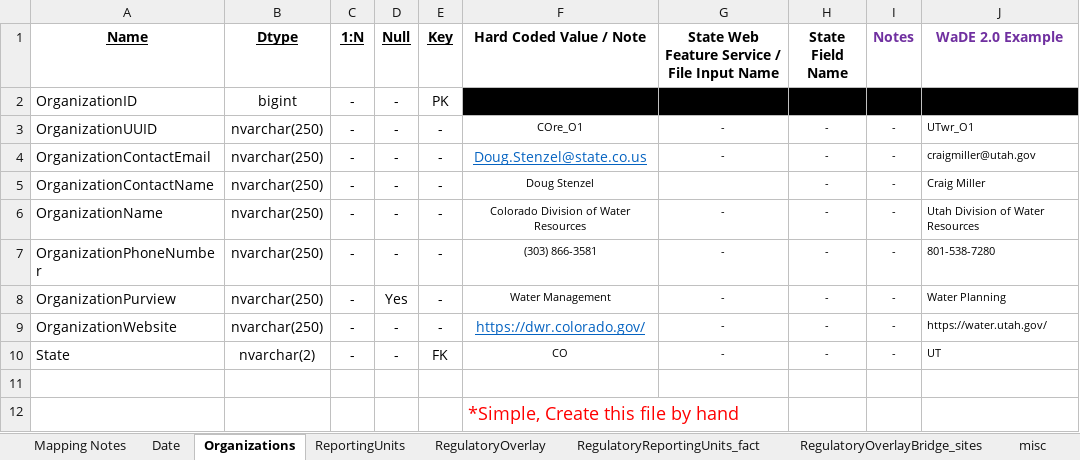
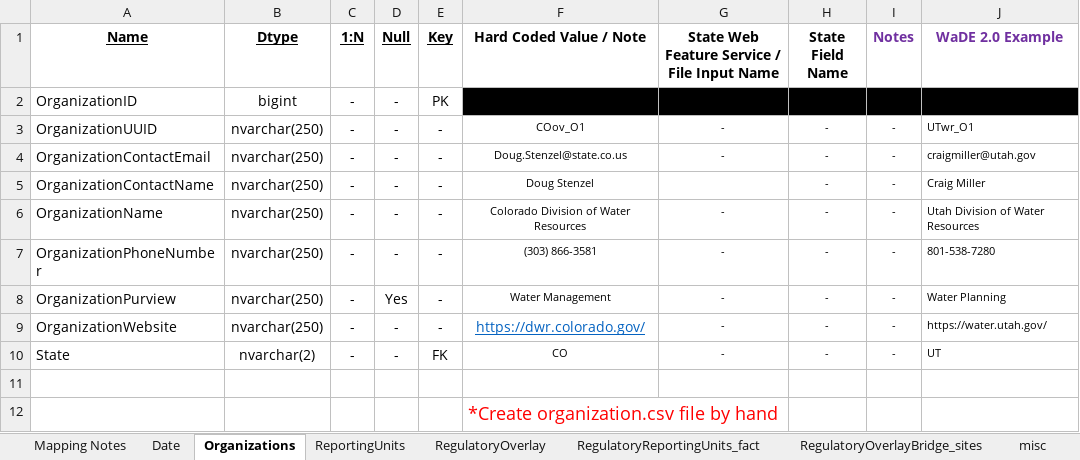
Before and after one commit to WSWCWaterDataExchange/MappingStatesDataToWaDE2.0, an Excel workbook: Colorado/Overlays/COov_Overlay Schema Mapping to WaDE.xlsx, sheet Organizations, drawn as a sheet; only a part is shown; values as stored, in another font and other column widths than the file's, no borders; the diff names each change by its address in the sheet, - before the commit and + after, or states it on an @@ line.

Commit message:
COov update
- new inputs
- update format

```diff
--- a/Colorado/Overlays/COov_Overlay Schema Mapping to WaDE.xlsx (sheet Organizations)
+++ b/Colorado/Overlays/COov_Overlay Schema Mapping to WaDE.xlsx (sheet Organizations)
-F3 (Hard Coded Value / Note): COre_O1
+F3 (Hard Coded Value / Note): COov_O1
@@ F4 underline: on → off, text colour: #0563C1 → black, text size: smaller @@
-F12 (Hard Coded Value / Note): *Simple, Create this file by hand
+F12 (Hard Coded Value / Note): *Create organization.csv file by hand
```
Also changed, not shown: sheet RegulatoryOverlay, sheet ReportingUnits, sheet Mapping Notes, sheet RegulatoryReportingUnits_fact, sheet Date, 12 other files.
